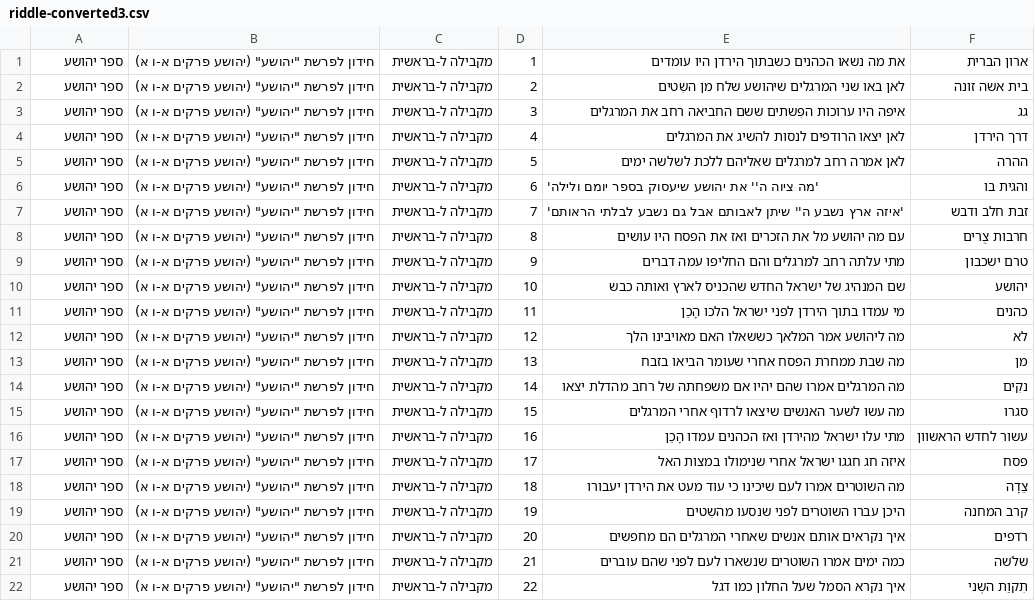
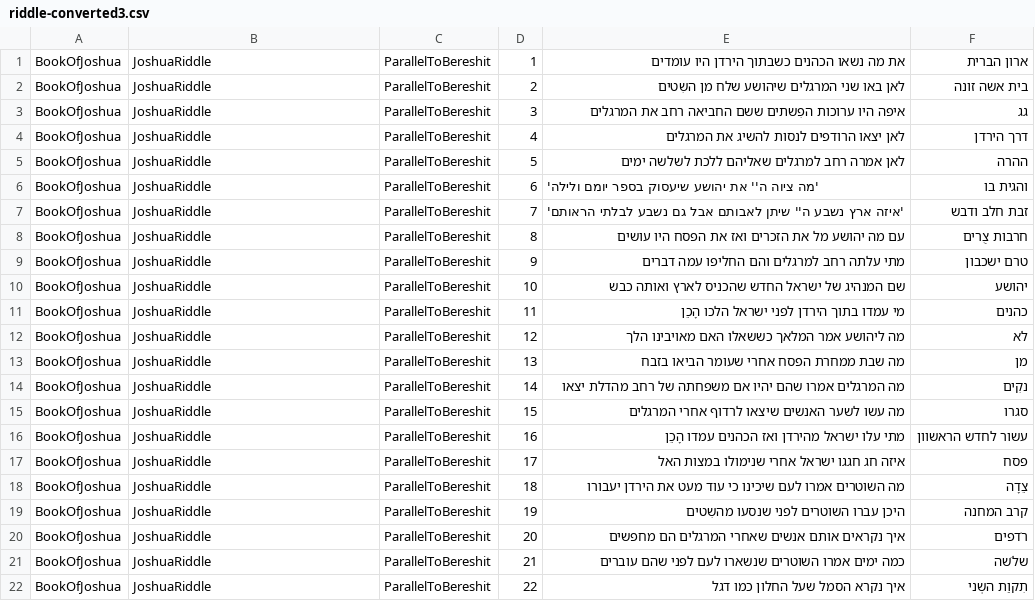
Before and after one commit to solebox/Nach-Riddles, a CSV file: working2/riddle-converted3.csv, drawn as a sheet.

```diff
--- a/working2/riddle-converted3.csv
+++ b/working2/riddle-converted3.csv
@@ -1,22 +1,22 @@
-ספר יהושע,חידון לפרשת "יהושע" (יהושע פרקים א-ו א) ,מקבילה ל-בראשית,1,את מה נשאו הכהנים כשבתוך הירדן היו עומדים,ארון הברית
-ספר יהושע,חידון לפרשת "יהושע" (יהושע פרקים א-ו א) ,מקבילה ל-בראשית,2,לאן באו שני המרגלים שיהושע שלח מן השִטים,בית אשה זונה
-ספר יהושע,חידון לפרשת "יהושע" (יהושע פרקים א-ו א) ,מקבילה ל-בראשית,3,איפה היו ערוכות הפִשתים ששם החביאה רחב את המרגלים,גג
-ספר יהושע,חידון לפרשת "יהושע" (יהושע פרקים א-ו א) ,מקבילה ל-בראשית,4,לאן יצאו הרודפים לנסות להשיג את המרגלים,דרך הירדן
-ספר יהושע,חידון לפרשת "יהושע" (יהושע פרקים א-ו א) ,מקבילה ל-בראשית,5,לאן אמרה רחב למרגלים  שאליהם ללכת לשלשה ימים,ההרה
-ספר יהושע,חידון לפרשת "יהושע" (יהושע פרקים א-ו א) ,מקבילה ל-בראשית,6,'מה ציוה ה'' את יהושע שיעסוק בספר יומם ולילה',והגית בו
-ספר יהושע,חידון לפרשת "יהושע" (יהושע פרקים א-ו א) ,מקבילה ל-בראשית,7,'איזה ארץ נשבע ה'' שיתן לאבותם אבל גם נשבע לבלתי הראותם',זבת חלב ודבש
-ספר יהושע,חידון לפרשת "יהושע" (יהושע פרקים א-ו א) ,מקבילה ל-בראשית,8,עם מה יהושע מל את הזכרים ואז את הפסח היו עושים,חרבות צֻרים
-ספר יהושע,חידון לפרשת "יהושע" (יהושע פרקים א-ו א) ,מקבילה ל-בראשית,9,מתי עלתה רחב למרגלים והם החליפו עמה דברים,טרם ישכבון
-ספר יהושע,חידון לפרשת "יהושע" (יהושע פרקים א-ו א) ,מקבילה ל-בראשית,10,שם המנהיג של ישראל החדש שהכניס לארץ ואותה כבש,יהושע
-ספר יהושע,חידון לפרשת "יהושע" (יהושע פרקים א-ו א) ,מקבילה ל-בראשית,11,מי עמדו בתוך הירדן לפני ישראל הלכו הָכֵן,כהנים
-ספר יהושע,חידון לפרשת "יהושע" (יהושע פרקים א-ו א) ,מקבילה ל-בראשית,12,מה ליהושע אמר המלאך כששאלו האם מאויבינו הלך,לא
-ספר יהושע,חידון לפרשת "יהושע" (יהושע פרקים א-ו א) ,מקבילה ל-בראשית,13,מה שבת ממחרת הפסח אחרי שעומר הביאו בזבח,מן
-ספר יהושע,חידון לפרשת "יהושע" (יהושע פרקים א-ו א) ,מקבילה ל-בראשית,14,מה המרגלים אמרו שהם יהיו אם משפחתה של רחב מהדלת יצאו,נקִים
-ספר יהושע,חידון לפרשת "יהושע" (יהושע פרקים א-ו א) ,מקבילה ל-בראשית,15,מה עשו לשער האנשים שיצאו לרדוף אחרי המרגלים,סגרו
-ספר יהושע,חידון לפרשת "יהושע" (יהושע פרקים א-ו א) ,מקבילה ל-בראשית,16,מתי עלו ישראל מהירדן ואז הכהנים עמדו הָכֵן,עשור לחדש הראשוון
-ספר יהושע,חידון לפרשת "יהושע" (יהושע פרקים א-ו א) ,מקבילה ל-בראשית,17,איזה חג חגגו ישראל  אחרי שנימולו במצות האל,פסח
-ספר יהושע,חידון לפרשת "יהושע" (יהושע פרקים א-ו א) ,מקבילה ל-בראשית,18,מה השוטרים אמרו לעם שיכינו כי עוד מעט את הירדן יעבורו,צֵדָה
-ספר יהושע,חידון לפרשת "יהושע" (יהושע פרקים א-ו א) ,מקבילה ל-בראשית,19,היכן עברו השוטרים לפני שנסעו מהשִטים,קרב המחנה
-ספר יהושע,חידון לפרשת "יהושע" (יהושע פרקים א-ו א) ,מקבילה ל-בראשית,20,איך נקראים אותם אנשים שאחרי המרגלים הם מחפשים,רֹדפים
-ספר יהושע,חידון לפרשת "יהושע" (יהושע פרקים א-ו א) ,מקבילה ל-בראשית,21,כמה ימים אמרו השוטרים שנשארו לעם לפני שהם עוברים,שלֹשה
-ספר יהושע,חידון לפרשת "יהושע" (יהושע פרקים א-ו א) ,מקבילה ל-בראשית,22,איך נקרא הסמל שעל החלון כמו דגל,תִקוַת השְני
+BookOfJoshua,JoshuaRiddle,ParallelToBereshit,1,את מה נשאו הכהנים כשבתוך הירדן היו עומדים,ארון הברית
+BookOfJoshua,JoshuaRiddle,ParallelToBereshit,2,לאן באו שני המרגלים שיהושע שלח מן השִטים,בית אשה זונה
+BookOfJoshua,JoshuaRiddle,ParallelToBereshit,3,איפה היו ערוכות הפִשתים ששם החביאה רחב את המרגלים,גג
+BookOfJoshua,JoshuaRiddle,ParallelToBereshit,4,לאן יצאו הרודפים לנסות להשיג את המרגלים,דרך הירדן
+BookOfJoshua,JoshuaRiddle,ParallelToBereshit,5,לאן אמרה רחב למרגלים  שאליהם ללכת לשלשה ימים,ההרה
+BookOfJoshua,JoshuaRiddle,ParallelToBereshit,6,'מה ציוה ה'' את יהושע שיעסוק בספר יומם ולילה',והגית בו
+BookOfJoshua,JoshuaRiddle,ParallelToBereshit,7,'איזה ארץ נשבע ה'' שיתן לאבותם אבל גם נשבע לבלתי הראותם',זבת חלב ודבש
+BookOfJoshua,JoshuaRiddle,ParallelToBereshit,8,עם מה יהושע מל את הזכרים ואז את הפסח היו עושים,חרבות צֻרים
+BookOfJoshua,JoshuaRiddle,ParallelToBereshit,9,מתי עלתה רחב למרגלים והם החליפו עמה דברים,טרם ישכבון
+BookOfJoshua,JoshuaRiddle,ParallelToBereshit,10,שם המנהיג של ישראל החדש שהכניס לארץ ואותה כבש,יהושע
+BookOfJoshua,JoshuaRiddle,ParallelToBereshit,11,מי עמדו בתוך הירדן לפני ישראל הלכו הָכֵן,כהנים
+BookOfJoshua,JoshuaRiddle,ParallelToBereshit,12,מה ליהושע אמר המלאך כששאלו האם מאויבינו הלך,לא
+BookOfJoshua,JoshuaRiddle,ParallelToBereshit,13,מה שבת ממחרת הפסח אחרי שעומר הביאו בזבח,מן
+BookOfJoshua,JoshuaRiddle,ParallelToBereshit,14,מה המרגלים אמרו שהם יהיו אם משפחתה של רחב מהדלת יצאו,נקִים
+BookOfJoshua,JoshuaRiddle,ParallelToBereshit,15,מה עשו לשער האנשים שיצאו לרדוף אחרי המרגלים,סגרו
+BookOfJoshua,JoshuaRiddle,ParallelToBereshit,16,מתי עלו ישראל מהירדן ואז הכהנים עמדו הָכֵן,עשור לחדש הראשוון
+BookOfJoshua,JoshuaRiddle,ParallelToBereshit,17,איזה חג חגגו ישראל  אחרי שנימולו במצות האל,פסח
+BookOfJoshua,JoshuaRiddle,ParallelToBereshit,18,מה השוטרים אמרו לעם שיכינו כי עוד מעט את הירדן יעבורו,צֵדָה
+BookOfJoshua,JoshuaRiddle,ParallelToBereshit,19,היכן עברו השוטרים לפני שנסעו מהשִטים,קרב המחנה
+BookOfJoshua,JoshuaRiddle,ParallelToBereshit,20,איך נקראים אותם אנשים שאחרי המרגלים הם מחפשים,רֹדפים
+BookOfJoshua,JoshuaRiddle,ParallelToBereshit,21,כמה ימים אמרו השוטרים שנשארו לעם לפני שהם עוברים,שלֹשה
+BookOfJoshua,JoshuaRiddle,ParallelToBereshit,22,איך נקרא הסמל שעל החלון כמו דגל,תִקוַת השְני
```
Also changed, not shown: 5 other files.
